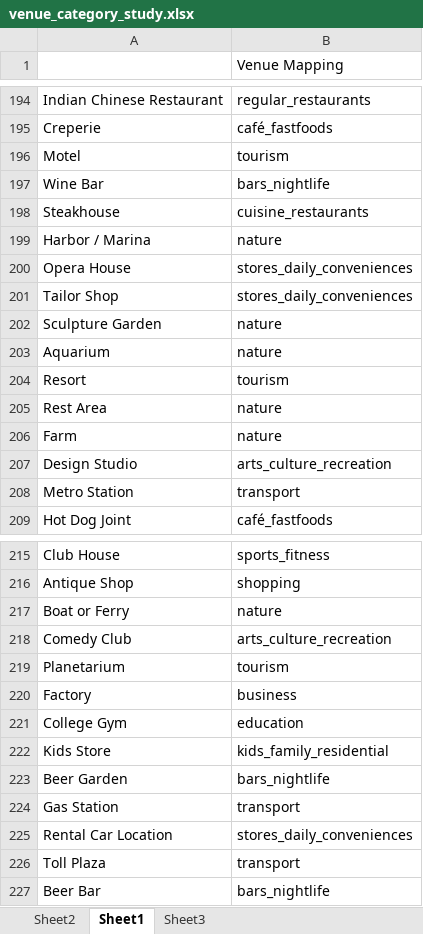
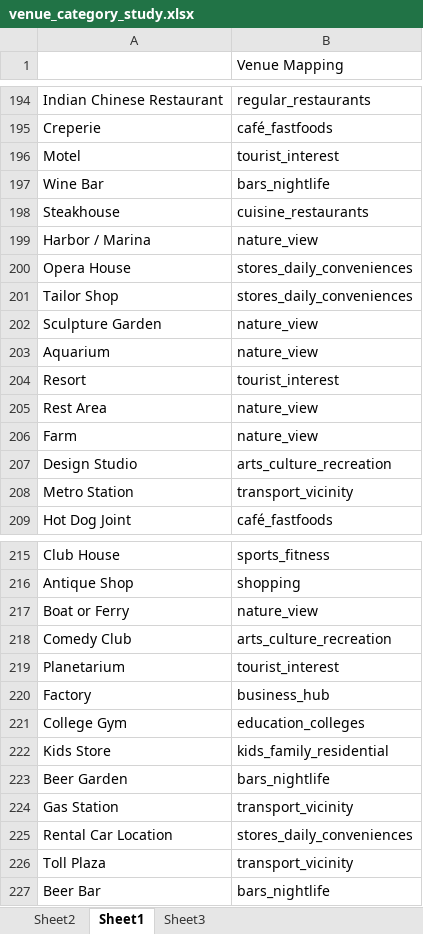
Before and after one commit to MohitPoddar35/mumbai_city_analysis, an Excel workbook: venue_category_study.xlsx, sheet Sheet1, drawn as a sheet; only a part is shown, gaps mark what is left out; values as stored, in another font and other column widths than the file's, no borders; table styles not drawn; the diff covers the shown part only; the diff names each change by its address in the sheet, - before the commit and + after, or states it on an @@ line.

```diff
--- a/venue_category_study.xlsx (sheet Sheet1)
+++ b/venue_category_study.xlsx (sheet Sheet1)
-B196 (Venue Mapping): tourism
+B196 (Venue Mapping): tourist_interest
-B199 (Venue Mapping): nature
+B199 (Venue Mapping): nature_view
-B202:B203 (Venue Mapping): nature
+B202:B203 (Venue Mapping): nature_view
-B204 (Venue Mapping): tourism
+B204 (Venue Mapping): tourist_interest
-B205:B206 (Venue Mapping): nature
+B205:B206 (Venue Mapping): nature_view
-B208 (Venue Mapping): transport
+B208 (Venue Mapping): transport_vicinity
-B217 (Venue Mapping): nature
+B217 (Venue Mapping): nature_view
-B219 (Venue Mapping): tourism
+B219 (Venue Mapping): tourist_interest
-B220 (Venue Mapping): business
+B220 (Venue Mapping): business_hub
-B221 (Venue Mapping): education
+B221 (Venue Mapping): education_colleges
-B224 (Venue Mapping): transport
+B224 (Venue Mapping): transport_vicinity
-B226 (Venue Mapping): transport
+B226 (Venue Mapping): transport_vicinity
```
Also changed, not shown: 40 edited cells elsewhere in this sheet, sheet Sheet3, 6 other files.
